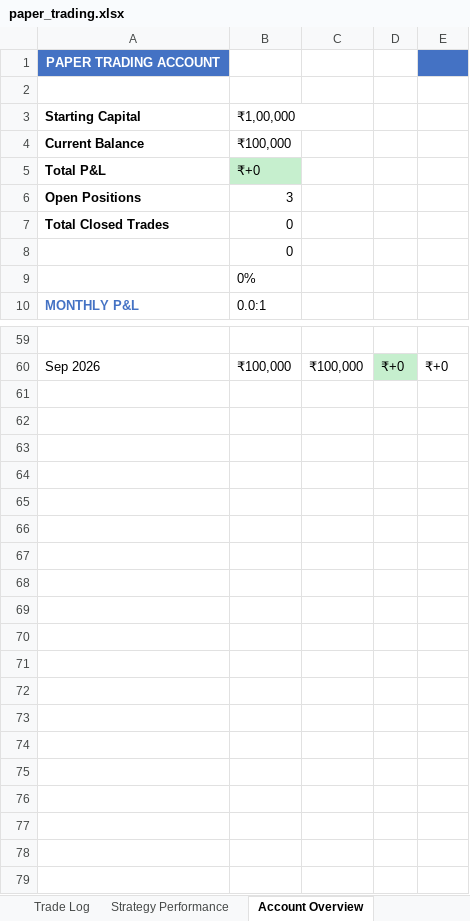
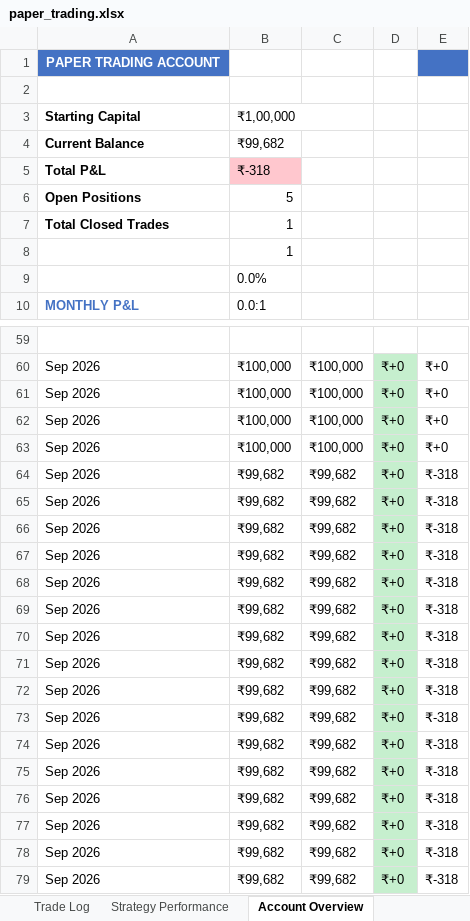
Before and after one commit to ArunTelegramBot/Trading-BOT, an Excel workbook: trading/paper_trading/paper_trading.xlsx, sheet Account Overview, drawn as a sheet; only a part is shown, gaps mark what is left out; values as stored, in another font and other column widths than the file's, no borders; the diff names each change by its address in the sheet, - before the commit and + after, or states it on an @@ line.

```diff
--- a/trading/paper_trading/paper_trading.xlsx (sheet Account Overview)
+++ b/trading/paper_trading/paper_trading.xlsx (sheet Account Overview)
-B4: ₹100,000
+B4: ₹99,682
-B5: ₹+0
+B5: ₹-318
-B5 fill: #C6EFCE
+B5 fill: #FFC7CE
-B6: 3
+B6: 5
-B7:B8: 0
+B7:B8: 1
-B9: 0%
+B9: 0.0%
+row 61: Sep 2026 | ₹100,000 | ₹100,000 | ₹+0 | ₹+0
+row 62: Sep 2026 | ₹100,000 | ₹100,000 | ₹+0 | ₹+0
+row 63: Sep 2026 | ₹100,000 | ₹100,000 | ₹+0 | ₹+0
+row 64: Sep 2026 | ₹99,682 | ₹99,682 | ₹+0 | ₹-318
+row 65: Sep 2026 | ₹99,682 | ₹99,682 | ₹+0 | ₹-318
+row 66: Sep 2026 | ₹99,682 | ₹99,682 | ₹+0 | ₹-318
+row 67: Sep 2026 | ₹99,682 | ₹99,682 | ₹+0 | ₹-318
+row 68: Sep 2026 | ₹99,682 | ₹99,682 | ₹+0 | ₹-318
+row 69: Sep 2026 | ₹99,682 | ₹99,682 | ₹+0 | ₹-318
+row 70: Sep 2026 | ₹99,682 | ₹99,682 | ₹+0 | ₹-318
+row 71: Sep 2026 | ₹99,682 | ₹99,682 | ₹+0 | ₹-318
+row 72: Sep 2026 | ₹99,682 | ₹99,682 | ₹+0 | ₹-318
+row 73: Sep 2026 | ₹99,682 | ₹99,682 | ₹+0 | ₹-318
+row 74: Sep 2026 | ₹99,682 | ₹99,682 | ₹+0 | ₹-318
+row 75: Sep 2026 | ₹99,682 | ₹99,682 | ₹+0 | ₹-318
+row 76: Sep 2026 | ₹99,682 | ₹99,682 | ₹+0 | ₹-318
+row 77: Sep 2026 | ₹99,682 | ₹99,682 | ₹+0 | ₹-318
+row 78: Sep 2026 | ₹99,682 | ₹99,682 | ₹+0 | ₹-318
+row 79: Sep 2026 | ₹99,682 | ₹99,682 | ₹+0 | ₹-318
```
Also changed, not shown: sheet Trade Log, sheet Strategy Performance, 2 other files.
